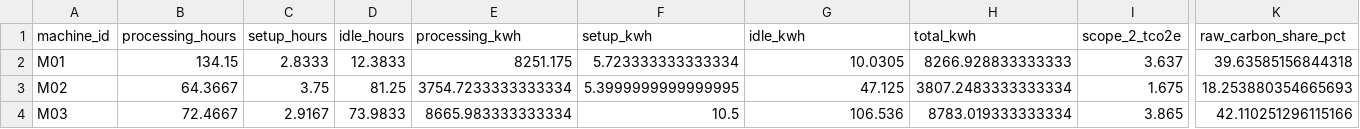
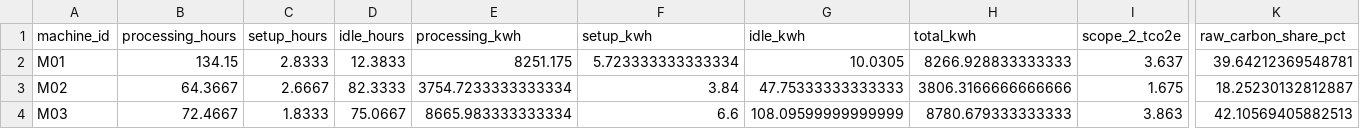
Before and after one commit to AliUmutKazak/factory-decision-intelligence, a CSV file: data/processed/carbon_machine_kpis.csv, drawn as a sheet; only a part is shown, gaps mark what is left out; the diff names each change by its address in the sheet, - before the commit and + after, or states it on an @@ line.

```diff
--- a/data/processed/carbon_machine_kpis.csv
+++ b/data/processed/carbon_machine_kpis.csv
-K2 (raw_carbon_share_pct): 39.63585156844318
+K2 (raw_carbon_share_pct): 39.64212369548781
-C3 (setup_hours): 3.75
+C3 (setup_hours): 2.6667
-D3 (idle_hours): 81.25
+D3 (idle_hours): 82.3333
-F3 (setup_kwh): 5.3999999999999995
+F3 (setup_kwh): 3.84
-G3 (idle_kwh): 47.125
+G3 (idle_kwh): 47.75333333333333
-H3 (total_kwh): 3807.2483333333334
+H3 (total_kwh): 3806.3166666666666
-K3 (raw_carbon_share_pct): 18.253880354665693
+K3 (raw_carbon_share_pct): 18.25230132812887
-C4 (setup_hours): 2.9167
+C4 (setup_hours): 1.8333
-D4 (idle_hours): 73.9833
+D4 (idle_hours): 75.0667
-F4 (setup_kwh): 10.5
+F4 (setup_kwh): 6.6
-G4 (idle_kwh): 106.536
+G4 (idle_kwh): 108.09599999999999
-H4 (total_kwh): 8783.019333333334
+H4 (total_kwh): 8780.679333333333
-I4 (scope_2_tco2e): 3.865
+I4 (scope_2_tco2e): 3.863
-K4 (raw_carbon_share_pct): 42.110251296115166
+K4 (raw_carbon_share_pct): 42.10569405882513
```
Also changed, not shown: data/processed/energy_profile_15min.csv, data/processed/production_schedule.csv, 3 other files.
